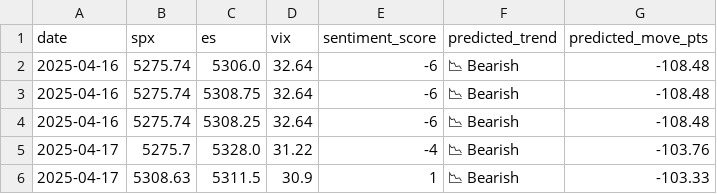
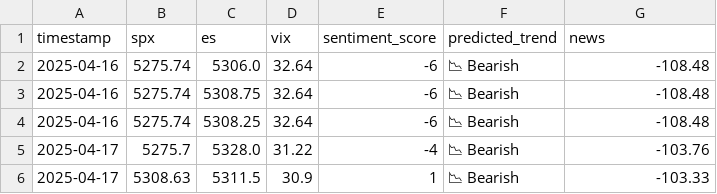
Before and after one commit to CDUS-Trading/Market-Sentiment-Alert-Bot, a CSV file: market_predictions.csv, drawn as a sheet; only a part is shown.

Commit message:
Update market_predictions.csv

```diff
--- a/market_predictions.csv
+++ b/market_predictions.csv
@@ -1,2 +1,2 @@
-date,spx,es,vix,sentiment_score,predicted_trend,predicted_move_pts
+timestamp,spx,es,vix,sentiment_score,predicted_trend,news
 2025-04-16,5275.74,5306.0,32.64,-6,📉 Bearish,-108.48
```
